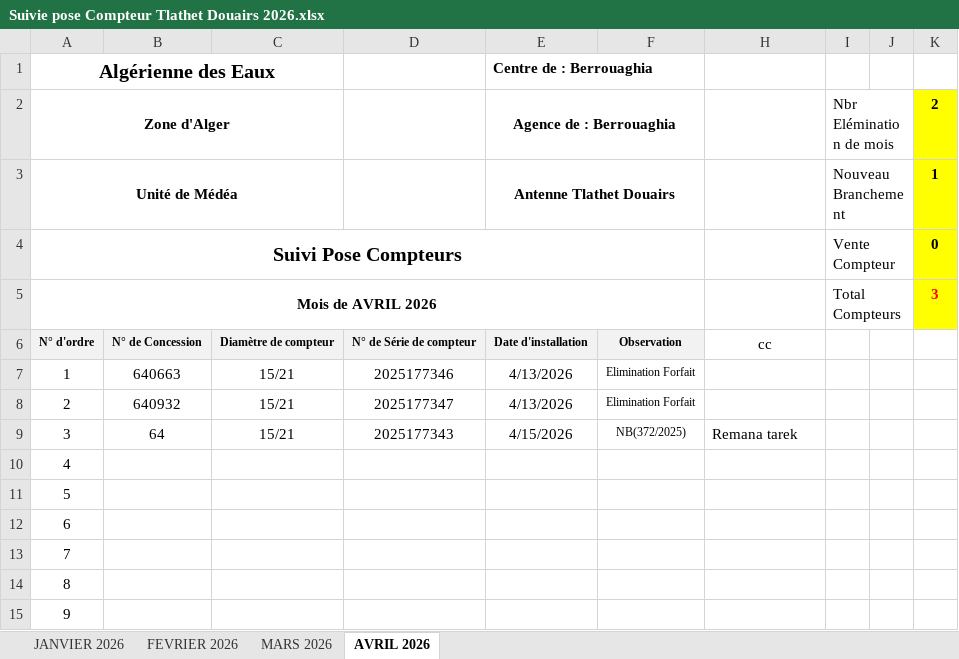
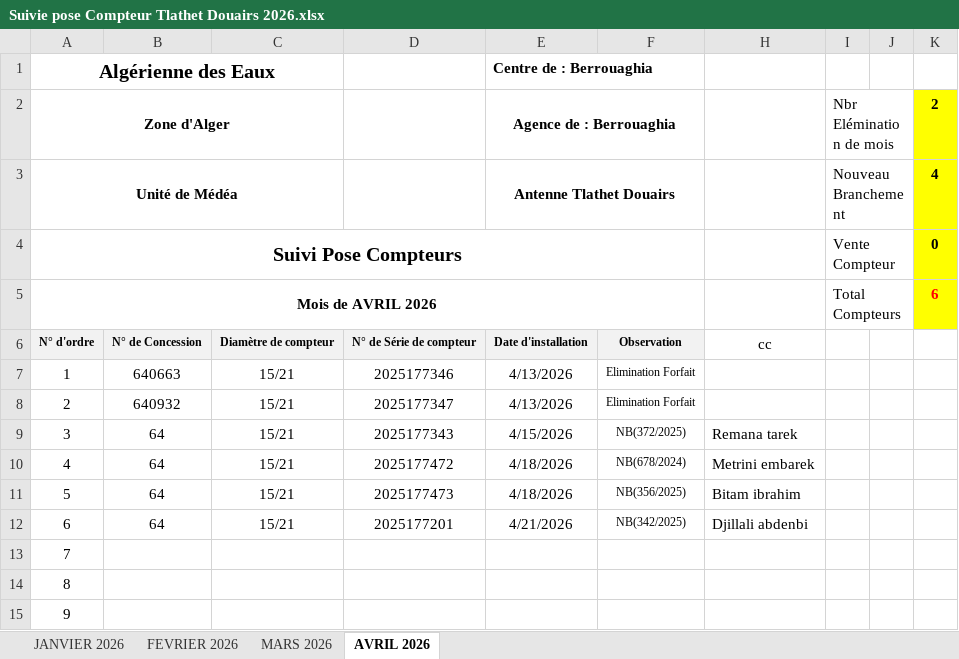
Before and after one commit to Lounnaci-gi/pose_compteur, an Excel workbook: Gestion Stock 2026/Gestion de Stock Tlathet Douairs/Suivie pose Compteur Tlathet Douairs 2026.xlsx, sheet AVRIL 2026, drawn as a sheet; only a part is shown; values as stored, in another font and other column widths than the file's, no borders; charts and pictures not drawn; the diff names each change by its address in the sheet, - before the commit and + after, or states it on an @@ line.

```diff
--- a/Gestion Stock 2026/Gestion de Stock Tlathet Douairs/Suivie pose Compteur Tlathet Douairs 2026.xlsx (sheet AVRIL 2026)
+++ b/Gestion Stock 2026/Gestion de Stock Tlathet Douairs/Suivie pose Compteur Tlathet Douairs 2026.xlsx (sheet AVRIL 2026)
-K3: 1
+K3: 4
-K5: 3
+K5: 6
-B10:B12: (empty)
+B10:B12: 64
-C10:C12: (empty)
+C10:C12: 15/21
-D10: (empty)
+D10: 2025177472
-E10:E11 (Centre de : Berrouaghia): (empty)
+E10:E11 (Centre de : Berrouaghia): 4/18/2026
-F10: (empty)
+F10: NB(678/2024)
-H10: (empty)
+H10: Metrini embarek
-D11: (empty)
+D11: 2025177473
-F11: (empty)
+F11: NB(356/2025)
-H11: (empty)
+H11: Bitam ibrahim
-D12: (empty)
+D12: 2025177201
-E12 (Centre de : Berrouaghia): (empty)
+E12 (Centre de : Berrouaghia): 4/21/2026
-F12: (empty)
+F12: NB(342/2025)
-H12: (empty)
+H12: Djillali abdenbi
```
Also changed, not shown: charts or pictures, Gestion Stock 2026/Gestion de Stock Berrouaghia/Suivie pose Compteur 2026.xlsx, Gestion Stock 2026/Gestion de Stock Zoubiria/Suivie pose Compteur Zoubiria 2026.xlsx.
